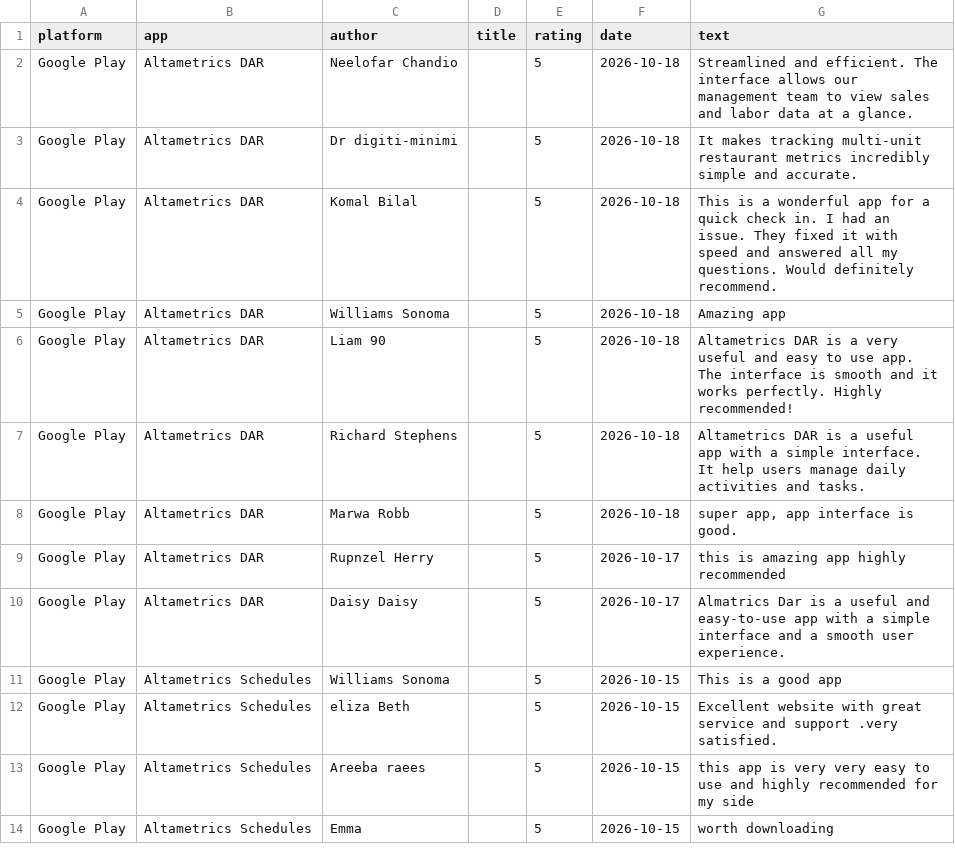
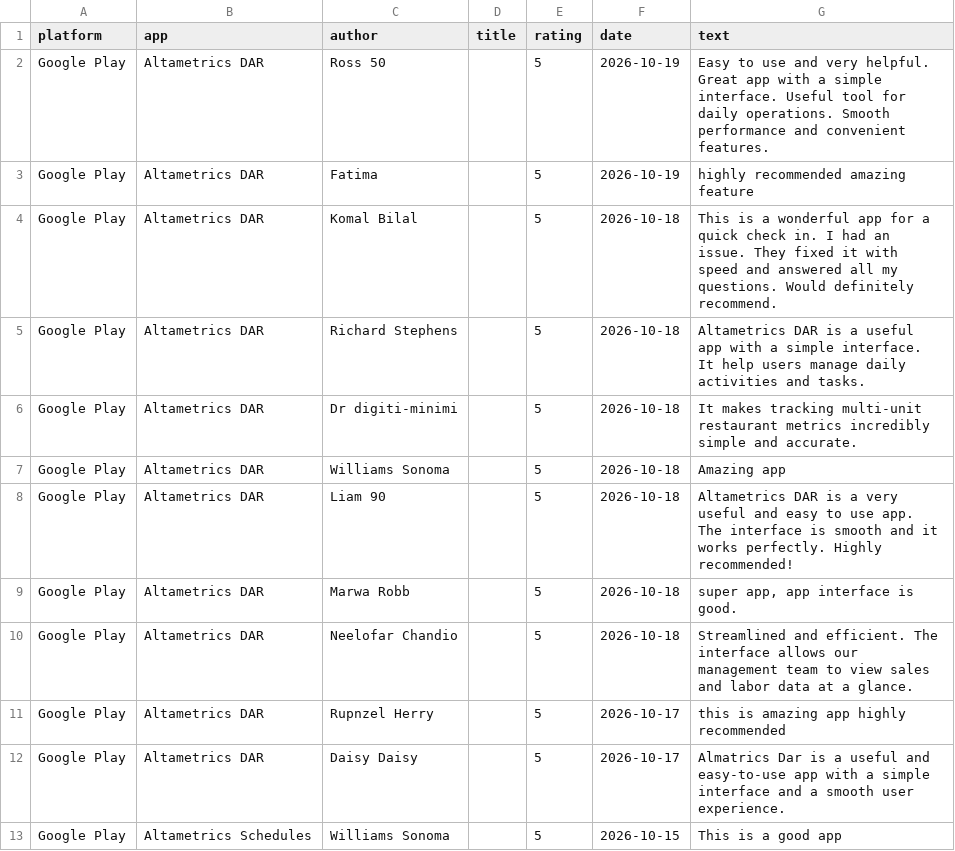
Before and after one commit to gauravbeniwal9098/review-dashboard, a CSV file: all_reviews.csv, drawn as a sheet; only a part is shown; the shorter side is filled out with more unchanged rows.

```diff
--- a/all_reviews.csv
+++ b/all_reviews.csv
@@ -1,9 +1,11 @@
 platform,app,author,title,rating,date,text
-Google Play,Altametrics DAR,Neelofar Chandio,,5,2026-10-18,Streamlined and efficient. The interface allows our management team to view sales and labor data at a glance.
+Google Play,Altametrics DAR,Ross 50,,5,2026-10-19,Easy to use and very helpful. Great app with a simple interface. Useful tool for daily operations. Smooth performance and convenient features.
+Google Play,Altametrics DAR,Fatima,,5,2026-10-19,highly recommended amazing feature
+Google Play,Altametrics DAR,Komal Bilal,,5,2026-10-18,This is a wonderful app for a quick check in. I had an issue. They fixed it with speed and answered all my questions. Would definitely recommend.
+Google Play,Altametrics DAR,Richard Stephens,,5,2026-10-18,Altametrics DAR is a useful app with a simple interface. It help users manage daily activities and tasks.
 Google Play,Altametrics DAR,Dr digiti-minimi,,5,2026-10-18,It makes tracking multi-unit restaurant metrics incredibly simple and accurate.
-Google Play,Altametrics DAR,Komal Bilal,,5,2026-10-18,This is a wonderful app for a quick check in. I had an issue. They fixed it with speed and answered all my questions. Would definitely recommend.
 Google Play,Altametrics DAR,Williams Sonoma,,5,2026-10-18,Amazing app
 Google Play,Altametrics DAR,Liam 90,,5,2026-10-18,Altametrics DAR is a very useful and easy to use app. The interface is smooth and it works perfectly. Highly recommended!
-Google Play,Altametrics DAR,Richard Stephens,,5,2026-10-18,Altametrics DAR is a useful app with a simple interface. It help users manage daily activities and tasks.
 Google Play,Altametrics DAR,Marwa Robb,,5,2026-10-18,"super app, app interface is good."
+Google Play,Altametrics DAR,Neelofar Chandio,,5,2026-10-18,Streamlined and efficient. The interface allows our management team to view sales and labor data at a glance.
 Google Play,Altametrics DAR,Rupnzel Herry,,5,2026-10-17,this is amazing app highly recommended
```
Also changed, not shown: 2 other files.
